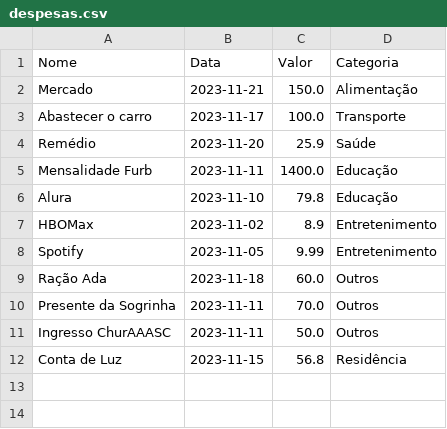
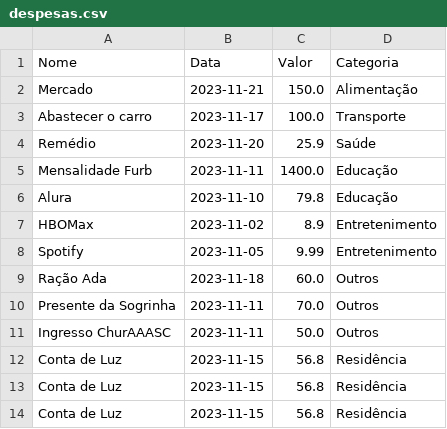
Before and after one commit to iaraoliveira/dindin, a CSV file: DinDin/res/despesas.csv, drawn as a sheet.

```diff
--- a/DinDin/res/despesas.csv
+++ b/DinDin/res/despesas.csv
@@ -12 +12,3 @@ Ingresso ChurAAASC;2023-11-11;50.0;Outros
 Conta de Luz;2023-11-15;56.8;Residência
+Conta de Luz;2023-11-15;56.8;Residência
+Conta de Luz;2023-11-15;56.8;Residência
```
Also changed, not shown: 9 other files.
